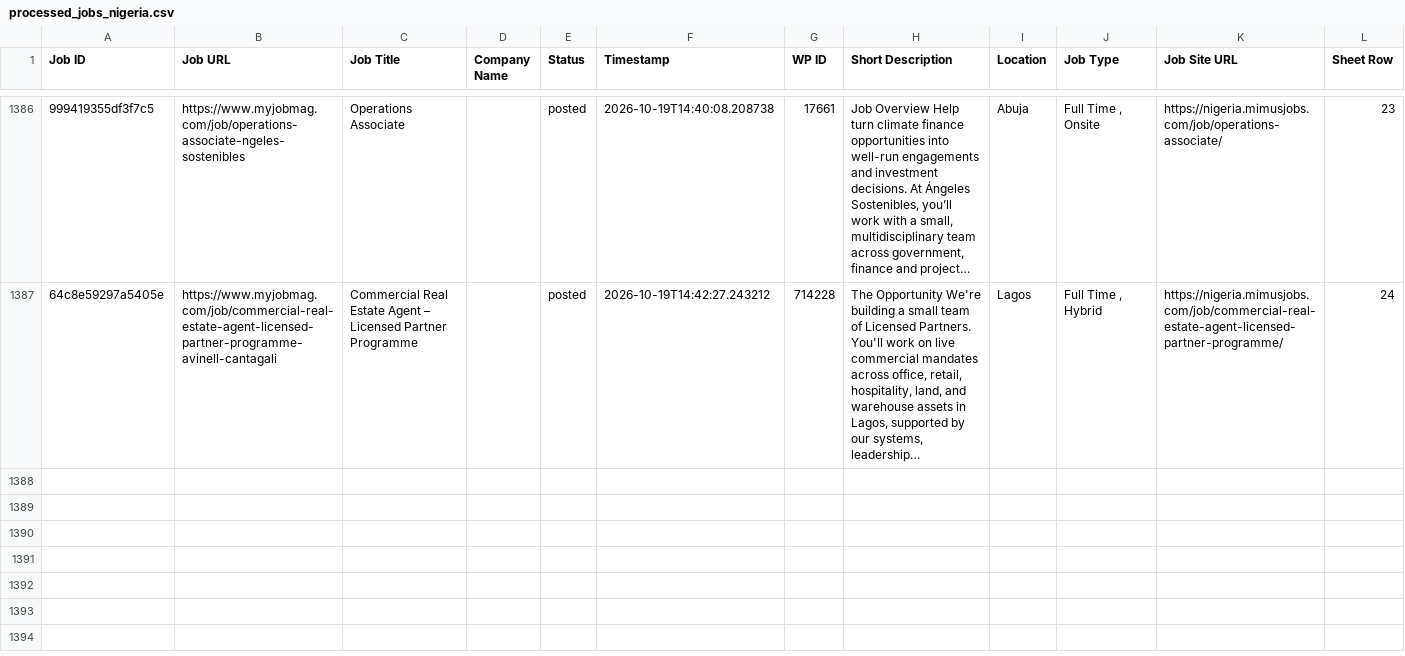
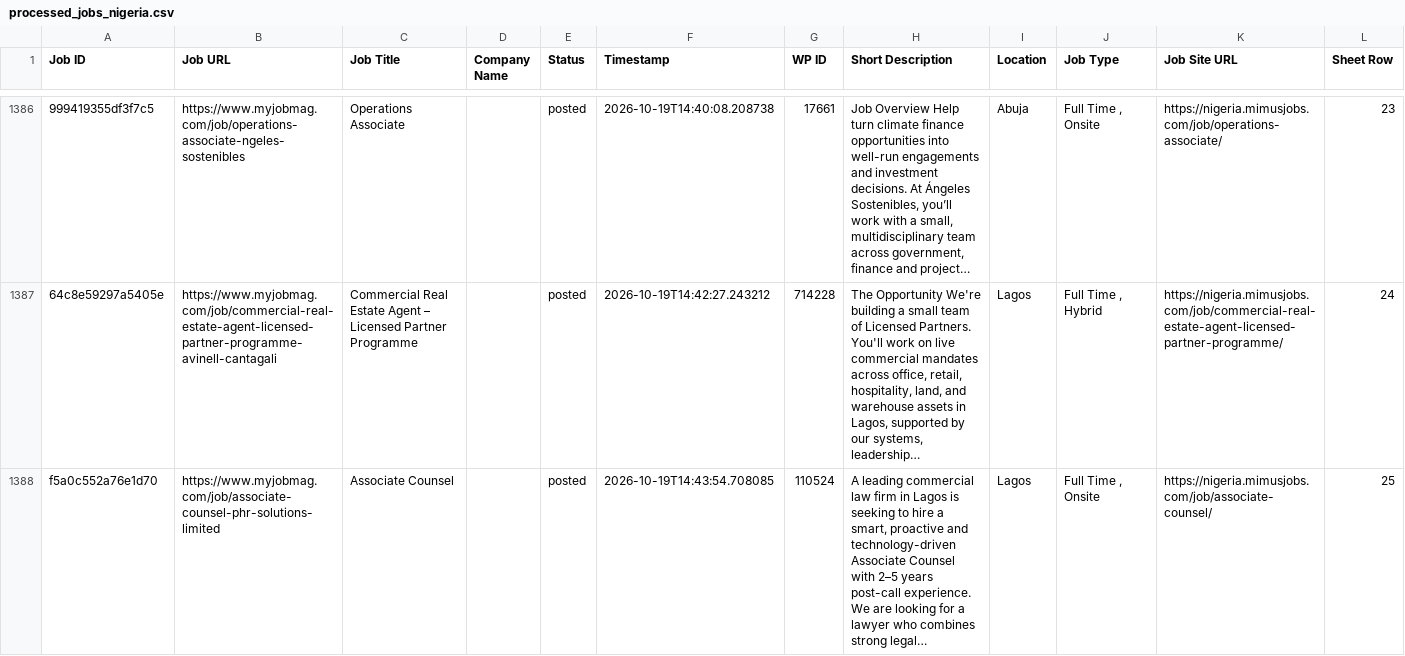
Before and after one commit to projectfetcher/ng, a CSV file: processed_jobs_nigeria.csv, drawn as a sheet; only a part is shown, gaps mark what is left out; the diff names each change by its address in the sheet, - before the commit and + after, or states it on an @@ line.

```diff
--- a/processed_jobs_nigeria.csv
+++ b/processed_jobs_nigeria.csv
+row 1388: f5a0c552a76e1d70 | https://www.myjobmag.com/job/associate-counsel-phr-solutions-limited | Associate Counsel |  | posted | 2026-10-19T14:43:54.708085 | 110524 | A leading commercial law firm in Lagos is seeking to hire a smart, proactive and technology-driven Associate Counsel with 2–5 years post-call experience. We are looking for a lawyer who combines strong legal… | Lagos | Full Time , Onsite | https://nigeria.mimusjobs.com/job/associate-counsel/ | 25
```
